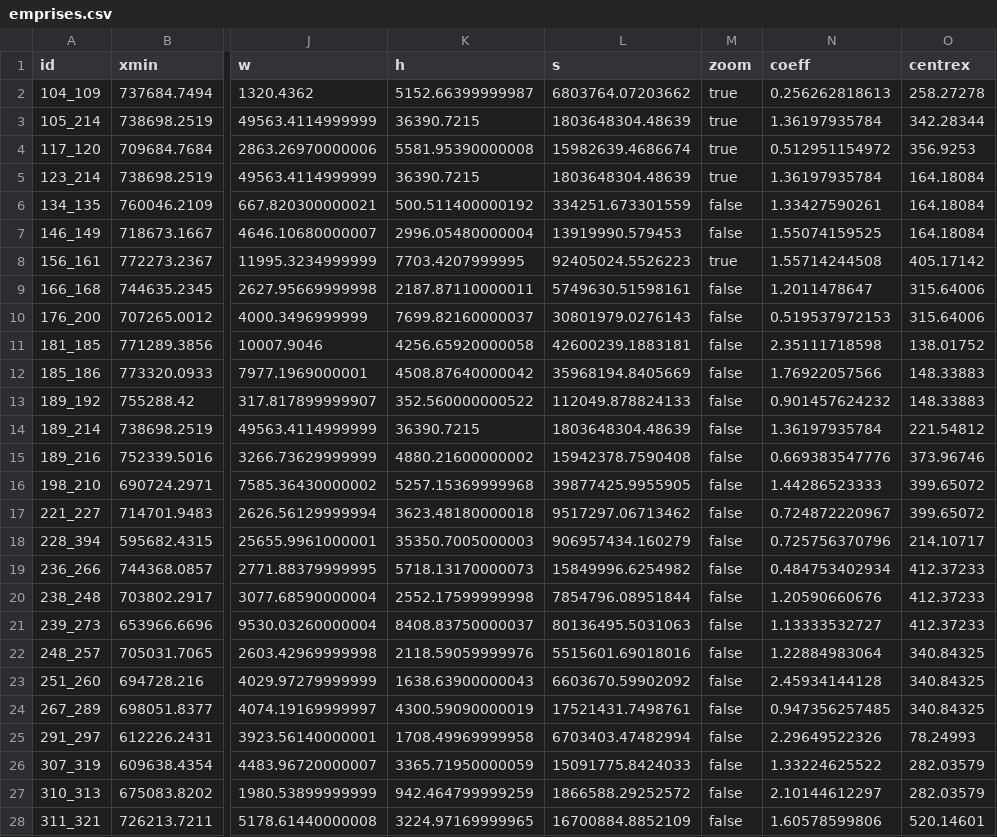
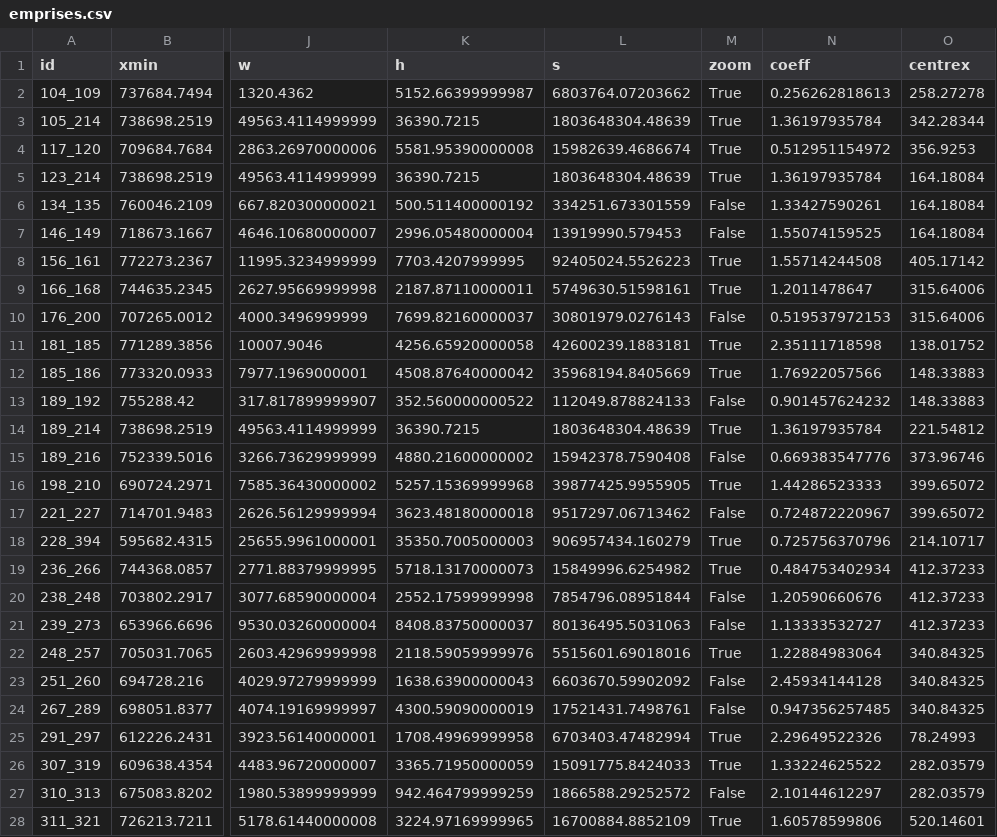
Before and after one commit to sarahcab/sarahcab.github.io, a CSV file: tves/atlas_synergie/data/emprises.csv, drawn as a sheet; only a part is shown, gaps mark what is left out; the diff covers the shown part only; the diff names each change by its address in the sheet, - before the commit and + after, or states it on an @@ line.

Commit message:
Update emprises.csv

```diff
--- a/tves/atlas_synergie/data/emprises.csv
+++ b/tves/atlas_synergie/data/emprises.csv
-M2:M5 (zoom): true
+M2:M5 (zoom): True
-M6:M7 (zoom): false
+M6:M7 (zoom): False
-M8 (zoom): true
+M8 (zoom): True
-M9 (zoom): false
+M9 (zoom): True
-M10 (zoom): false
+M10 (zoom): False
-M11:M12 (zoom): false
+M11:M12 (zoom): True
-M13 (zoom): false
+M13 (zoom): False
-M14 (zoom): false
+M14 (zoom): True
-M15 (zoom): false
+M15 (zoom): False
-M16 (zoom): false
+M16 (zoom): True
-M17 (zoom): false
+M17 (zoom): False
-M18:M19 (zoom): false
+M18:M19 (zoom): True
-M20:M21 (zoom): false
+M20:M21 (zoom): False
-M22 (zoom): false
+M22 (zoom): True
-M23:M24 (zoom): false
+M23:M24 (zoom): False
-M25:M26 (zoom): false
+M25:M26 (zoom): True
-M27 (zoom): false
+M27 (zoom): False
-M28 (zoom): false
+M28 (zoom): True
```
Also changed, not shown: 33 edited cells elsewhere in this file.
